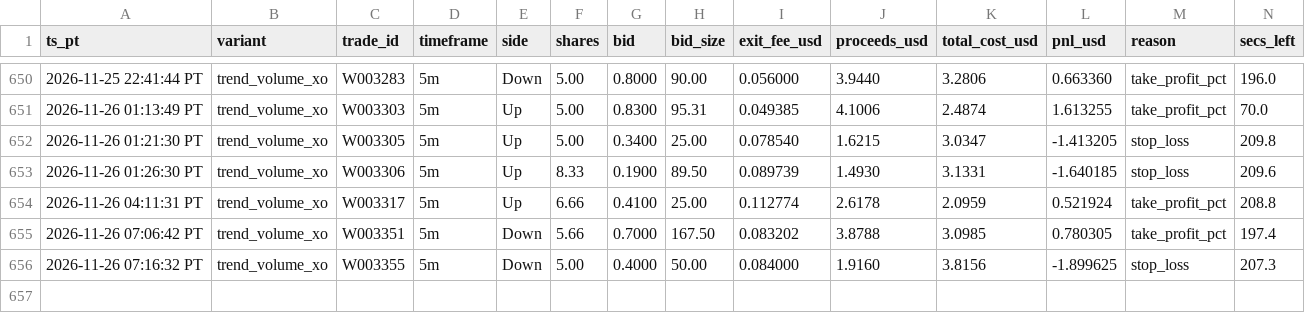
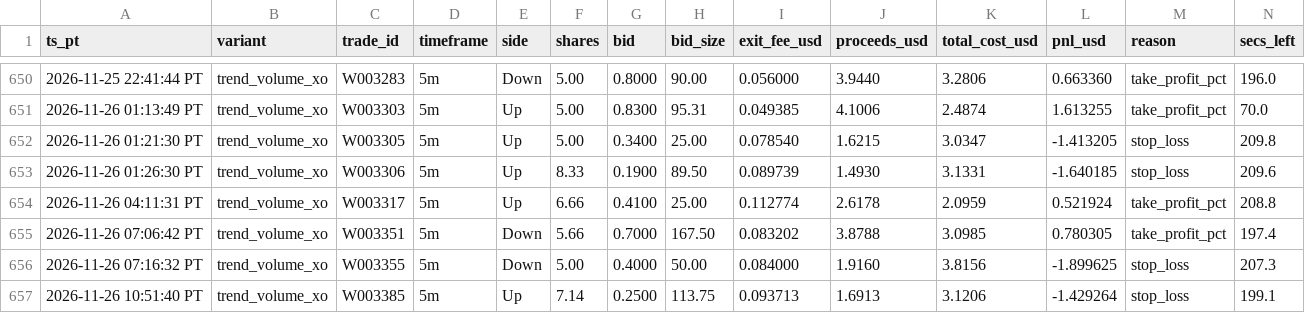
Before and after one commit to michaeldeuchar-dotcom/eth-paper-bot, a CSV file: data/week2/cash_out_exits.csv, drawn as a sheet; only a part is shown, gaps mark what is left out; rows hold the shown columns only; the diff names each change by its address in the sheet, - before the commit and + after, or states it on an @@ line.

```diff
--- a/data/week2/cash_out_exits.csv
+++ b/data/week2/cash_out_exits.csv
+row 657: 2026-11-26 10:51:40 PT | trend_volume_xo | W003385 | 5m | Up | 7.14 | 0.2500 | 113.75 | 0.093713 | 1.6913 | 3.1206 | -1.429264 | stop_loss | 199.1
```
Also changed, not shown: data/week2/decisions_tail.csv, data/week2/trades_trend_volume.csv, 6 other files.
